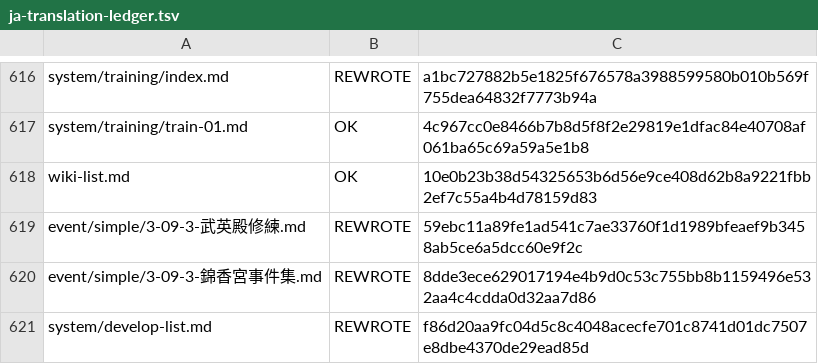
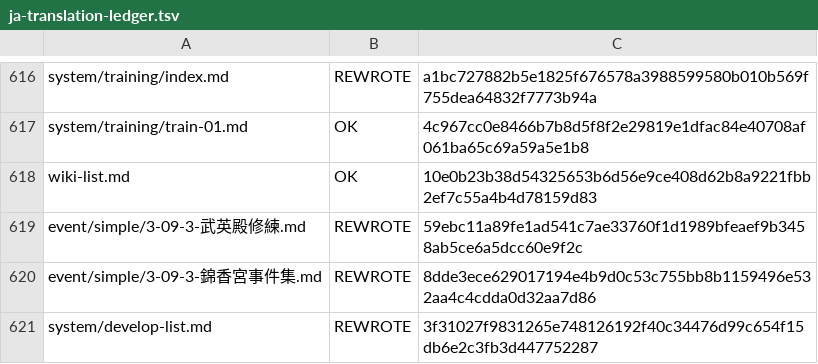
Before and after one commit to NEXTAltair/LoM-wiki, a TSV file: tools/ja-translation-ledger.tsv, drawn as a sheet; only a part is shown, gaps mark what is left out.

```diff
--- a/tools/ja-translation-ledger.tsv
+++ b/tools/ja-translation-ledger.tsv
@@ -620,2 +620,2 @@ event/simple/3-09-3-武英殿修練.md	REWROTE	59ebc11a89fe1ad541c7ae33760f1d198
 event/simple/3-09-3-錦香宮事件集.md	REWROTE	8dde3ece629017194e4b9d0c53c755bb8b1159496e532aa4c4cdda0d32aa7d86
-system/develop-list.md	REWROTE	f86d20aa9fc04d5c8c4048acecfe701c8741d01dc7507e8dbe4370de29ead85d
+system/develop-list.md	REWROTE	3f31027f9831265e748126192f40c34476d99c654f15db6e2c3fb3d447752287
```
Also changed, not shown: 2 other files.
